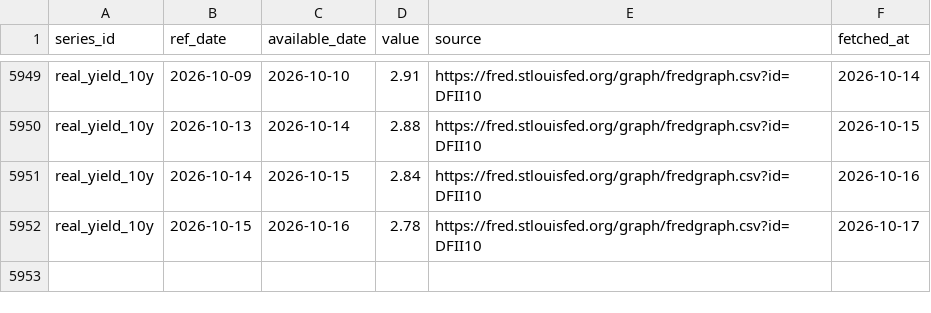
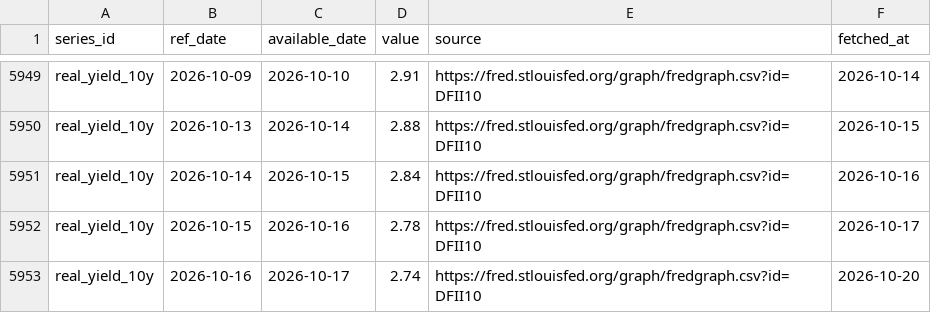
Before and after one commit to Shawhir/Commodities, a CSV file: data/store/real_yield_10y.csv, drawn as a sheet; only a part is shown, gaps mark what is left out.

```diff
--- a/data/store/real_yield_10y.csv
+++ b/data/store/real_yield_10y.csv
@@ -5952 +5952,2 @@ real_yield_10y,2026-10-14,2026-10-15,2.84,https://fred.stlouisfed.org/graph/fred
 real_yield_10y,2026-10-15,2026-10-16,2.78,https://fred.stlouisfed.org/graph/fredgraph.csv?id=DFII10,2026-10-17
+real_yield_10y,2026-10-16,2026-10-17,2.74,https://fred.stlouisfed.org/graph/fredgraph.csv?id=DFII10,2026-10-20
```
Also changed, not shown: data/store/_releases.csv, data/store/breakeven_10y.csv, 25 other files.
